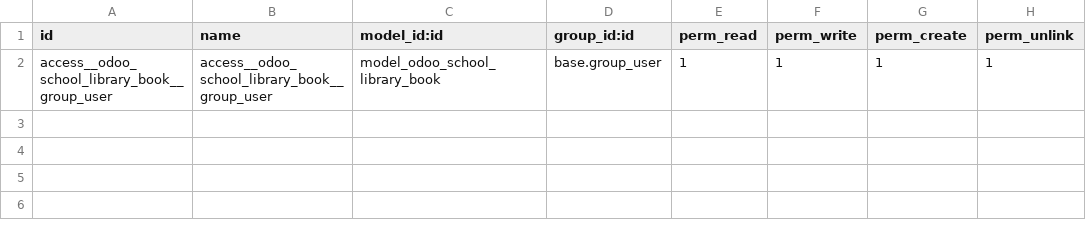
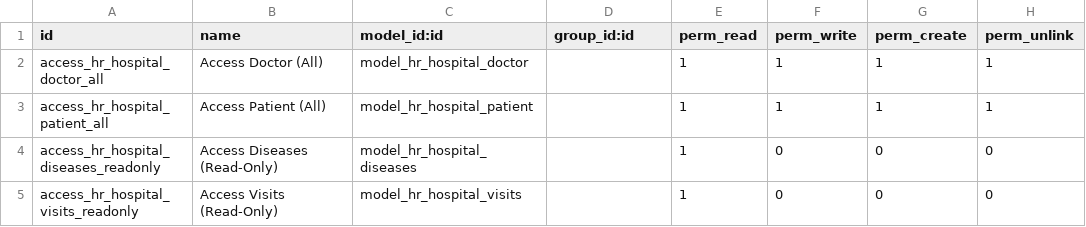
Before and after one commit to andriidevs/odoo17_1, a CSV file: security/ir.model.access.csv, drawn as a sheet.

Commit message:
Щось зробив  2.5

```diff
--- a/security/ir.model.access.csv
+++ b/security/ir.model.access.csv
@@ -1,2 +1,5 @@
 id,name,model_id:id,group_id:id,perm_read,perm_write,perm_create,perm_unlink
-access__odoo_school_library_book__group_user,access__odoo_school_library_book__group_user,model_odoo_school_library_book,base.group_user,1,1,1,1
+access_hr_hospital_doctor_all,Access Doctor (All),model_hr_hospital_doctor,,1,1,1,1
+access_hr_hospital_patient_all,Access Patient (All),model_hr_hospital_patient,,1,1,1,1
+access_hr_hospital_diseases_readonly,Access Diseases (Read-Only),model_hr_hospital_diseases,,1,0,0,0
+access_hr_hospital_visits_readonly,Access Visits (Read-Only),model_hr_hospital_visits,,1,0,0,0
```
